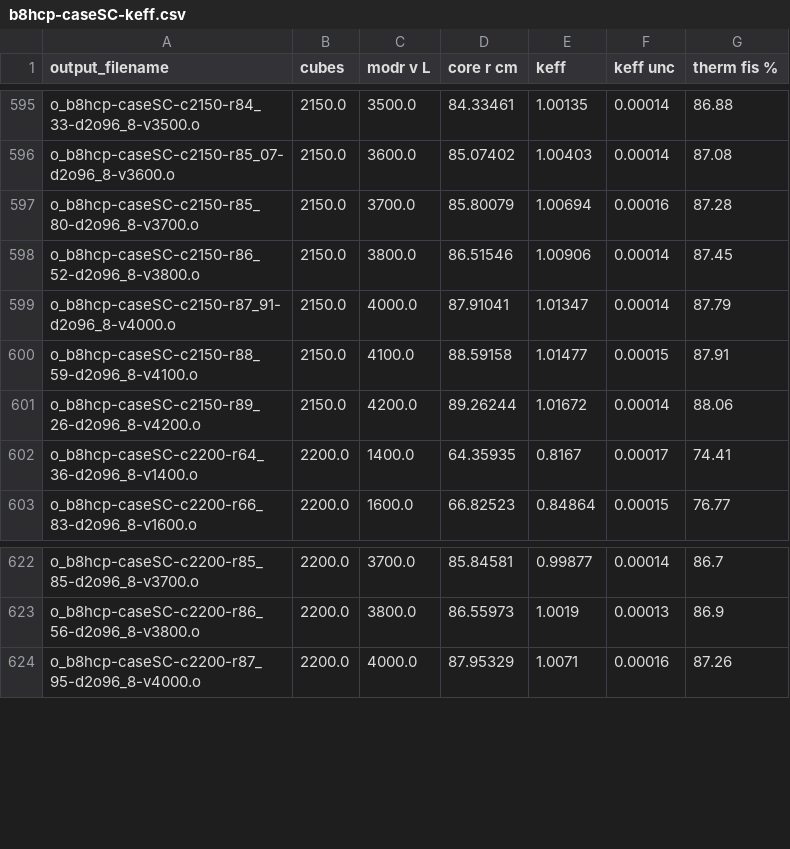
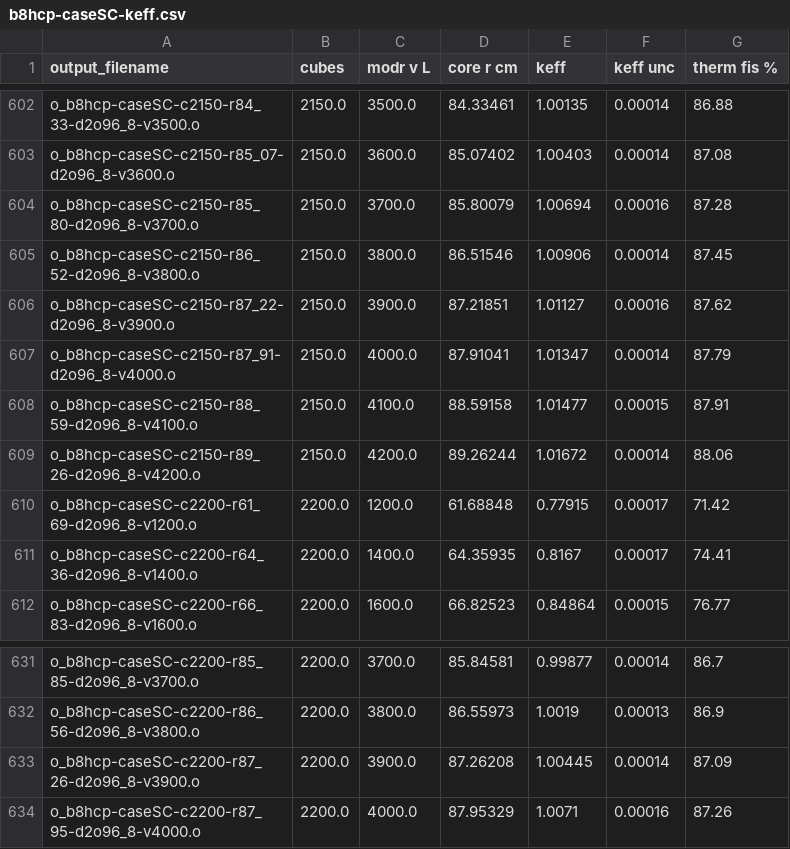
Before and after one commit to patrickpark910/b8heisenberg, a CSV file: B8 HCP Lattice - Criticality Optimization/Results/SC/b8hcp-caseSC-keff.csv, drawn as a sheet; only a part is shown, gaps mark what is left out; the diff covers the shown part only; the diff names each change by its address in the sheet, - before the commit and + after, or states it on an @@ line.

```diff
--- a/B8 HCP Lattice - Criticality Optimization/Results/SC/b8hcp-caseSC-keff.csv
+++ b/B8 HCP Lattice - Criticality Optimization/Results/SC/b8hcp-caseSC-keff.csv
+row 606: o_b8hcp-caseSC-c2150-r87_22-d2o96_8-v3900.o | 2150.0 | 3900.0 | 87.21851 | 1.01127 | 0.00016 | 87.62
+row 610: o_b8hcp-caseSC-c2200-r61_69-d2o96_8-v1200.o | 2200.0 | 1200.0 | 61.68848 | 0.77915 | 0.00017 | 71.42
+row 633: o_b8hcp-caseSC-c2200-r87_26-d2o96_8-v3900.o | 2200.0 | 3900.0 | 87.26208 | 1.00445 | 0.00014 | 87.09
```
Also changed, not shown: 7 added rows elsewhere in this file, 15 other files.
